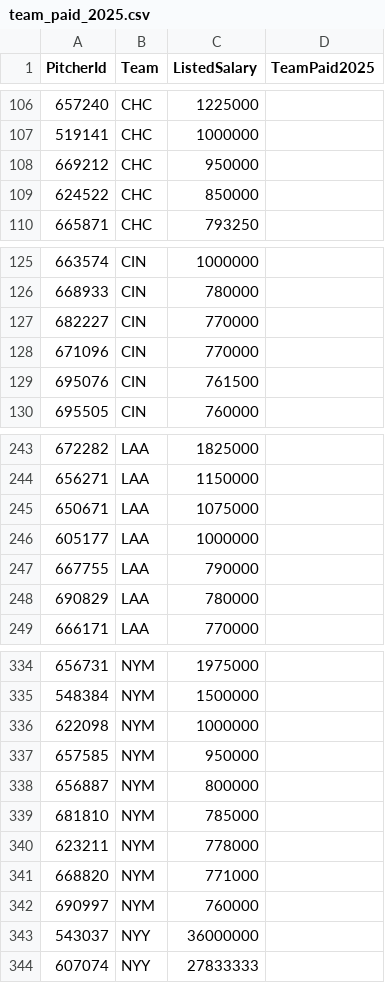
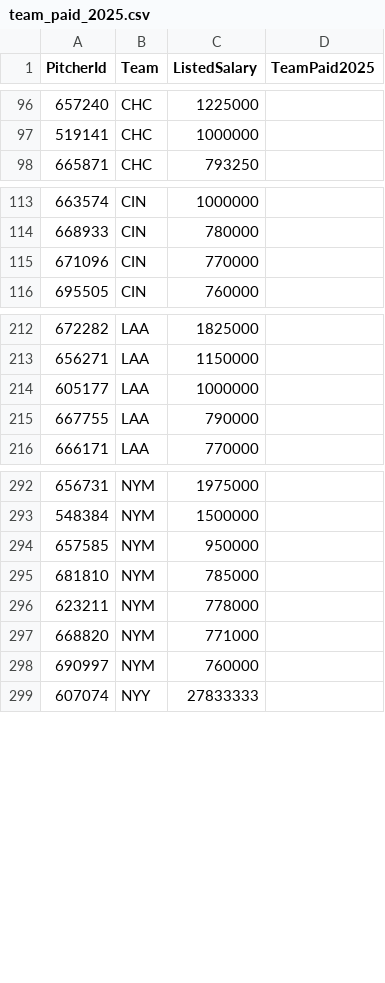
Before and after one commit to willrod31/Pitcher_Volatility_Thesis, a CSV file: dashboard/data/team_paid_2025.csv, drawn as a sheet; only a part is shown, gaps mark what is left out; the diff covers the shown part only; the diff names each change by its address in the sheet, - before the commit and + after, or states it on an @@ line.

```diff
--- a/dashboard/data/team_paid_2025.csv
+++ b/dashboard/data/team_paid_2025.csv
-row 108: 669212 | CHC | 950000
-row 109: 624522 | CHC | 850000
-row 127: 682227 | CIN | 770000
-row 129: 695076 | CIN | 761500
-row 245: 650671 | LAA | 1075000
-row 248: 690829 | LAA | 780000
-row 336: 622098 | NYM | 1000000
-row 338: 656887 | NYM | 800000
-row 343: 543037 | NYY | 36000000
```
Also changed, not shown: 51 removed rows elsewhere in this file, 14 other files.
